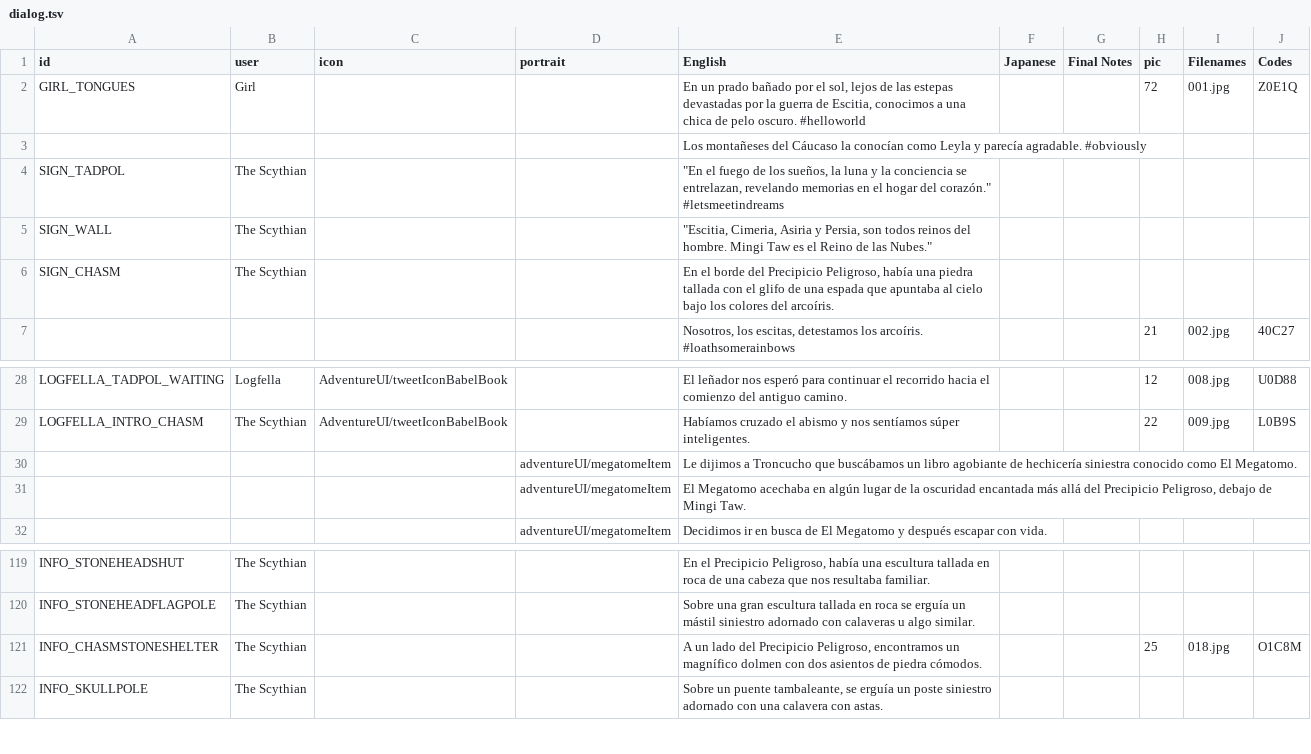
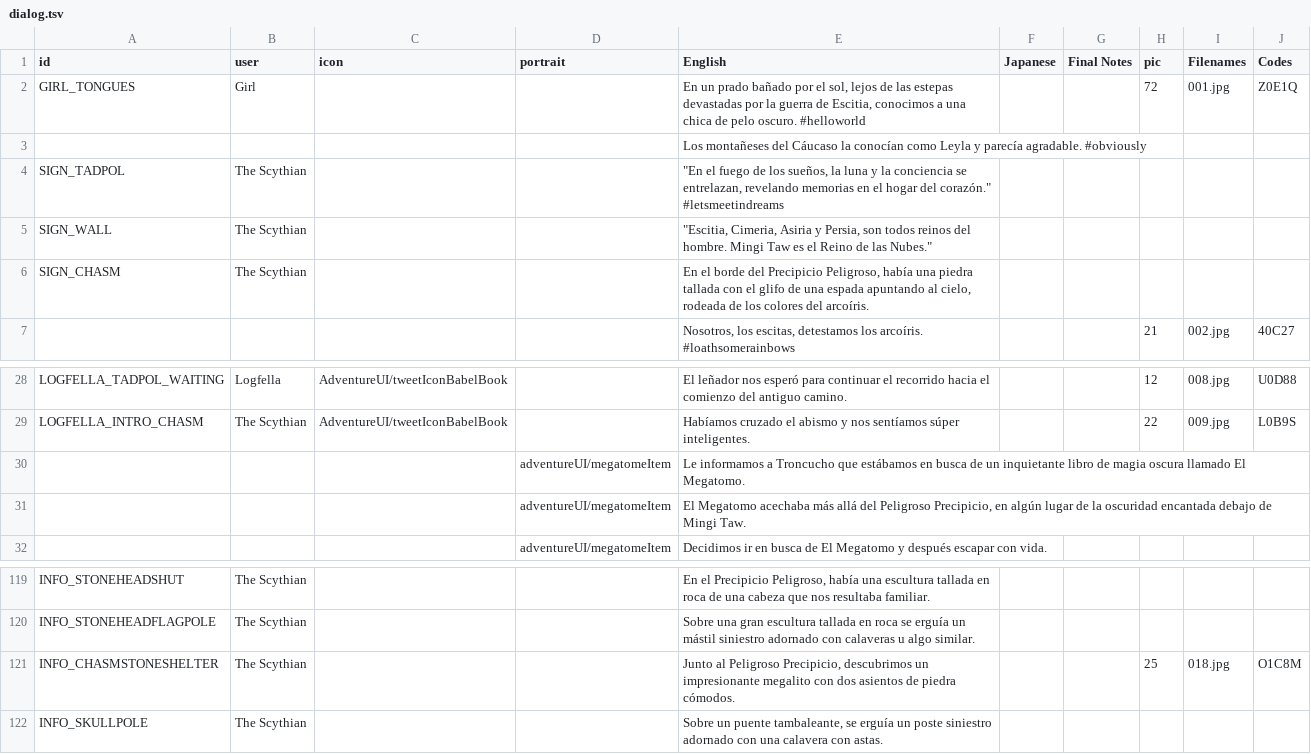
Before and after one commit to cesardeg/sworcery-spanish, a TSV file: locales/spanish/dialog.tsv, drawn as a sheet; only a part is shown, gaps mark what is left out.

```diff
--- a/locales/spanish/dialog.tsv
+++ b/locales/spanish/dialog.tsv
@@ -5,3 +5,3 @@ SIGN_TADPOL	The Scythian			"""En el fuego de los sueños, la luna y la concienci
 SIGN_WALL	The Scythian			"""Escitia, Cimeria, Asiria y Persia, son todos reinos del hombre. Mingi Taw es el Reino de las Nubes."""					
-SIGN_CHASM	The Scythian			En el borde del Precipicio Peligroso, había una piedra tallada con el glifo de una espada que apuntaba al cielo bajo los colores del arcoíris.					
+SIGN_CHASM	The Scythian			En el borde del Precipicio Peligroso, había una piedra tallada con el glifo de una espada apuntando al cielo, rodeada de los colores del arcoíris.					
 				Nosotros, los escitas, detestamos los arcoíris. #loathsomerainbows			21	002.jpg	40C27
@@ -29,4 +29,4 @@ LOGFELLA_TADPOL_WAITING	Logfella	AdventureUI/tweetIconBabelBook		El leñador nos
 LOGFELLA_INTRO_CHASM	The Scythian	AdventureUI/tweetIconBabelBook		Habíamos cruzado el abismo y nos sentíamos súper inteligentes.			22	009.jpg	L0B9S
-			adventureUI/megatomeItem	Le dijimos a Troncucho que buscábamos un libro agobiante de hechicería siniestra conocido como El Megatomo.					
-			adventureUI/megatomeItem	El Megatomo acechaba en algún lugar de la oscuridad encantada más allá del Precipicio Peligroso, debajo de Mingi Taw.					
+			adventureUI/megatomeItem	Le informamos a Troncucho que estábamos en busca de un inquietante libro de magia oscura llamado El Megatomo.					
+			adventureUI/megatomeItem	El Megatomo acechaba más allá del Peligroso Precipicio, en algún lugar de la oscuridad encantada debajo de Mingi Taw.					
 			adventureUI/megatomeItem	Decidimos ir en busca de El Megatomo y después escapar con vida.					
@@ -120,3 +120,3 @@ INFO_STONEHEADSHUT	The Scythian			En el Precipicio Peligroso, había una escultu
 INFO_STONEHEADFLAGPOLE	The Scythian			Sobre una gran escultura tallada en roca se erguía un mástil siniestro adornado con calaveras u algo similar.					
-INFO_CHASMSTONESHELTER	The Scythian			A un lado del Precipicio Peligroso, encontramos un magnífico dolmen con dos asientos de piedra cómodos.			25	018.jpg	O1C8M
+INFO_CHASMSTONESHELTER	The Scythian			Junto al Peligroso Precipicio, descubrimos un impresionante megalito con dos asientos de piedra cómodos.			25	018.jpg	O1C8M
 INFO_SKULLPOLE	The Scythian			Sobre un puente tambaleante, se erguía un poste siniestro adornado con una calavera con astas.					
```
Also changed, not shown: locales/portuguese/dialog.tsv, locales/portuguese/strings.tsv, 1 other file.
